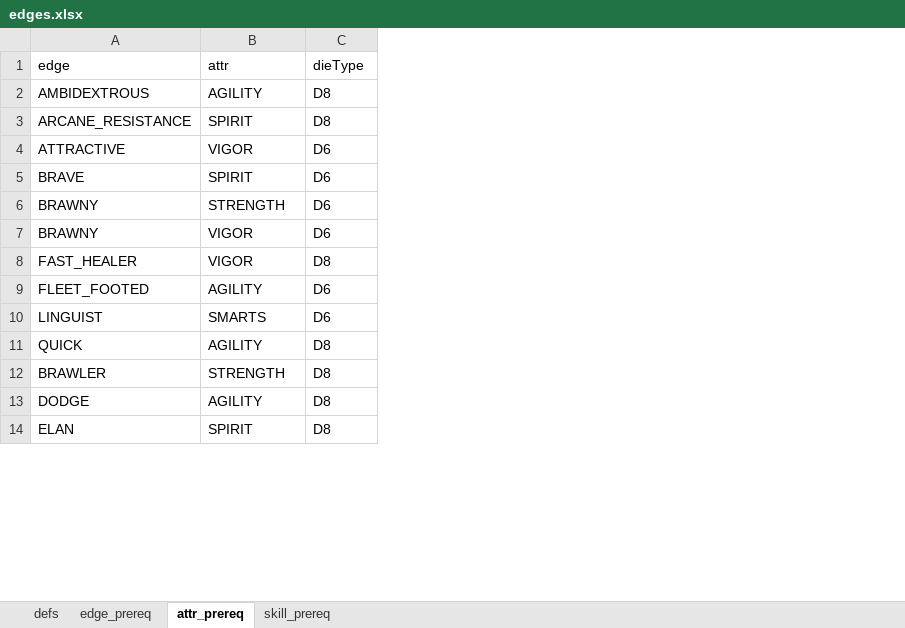
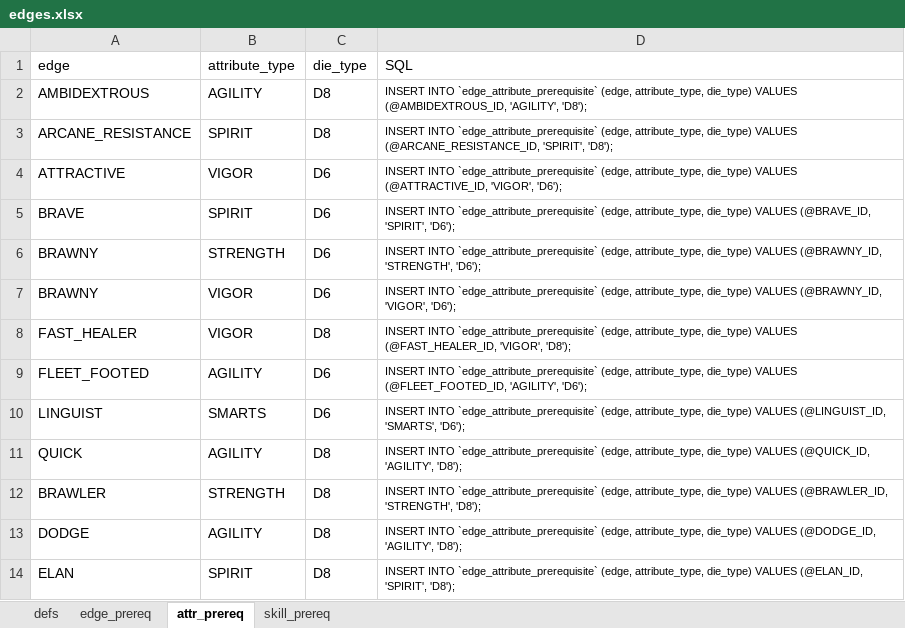
Before and after one commit to hunter9000/savage-rifts-gen, an Excel workbook: edges.xlsx, sheet attr_prereq, drawn as a sheet; only a part is shown; values as stored, in another font and other column widths than the file's, no borders; the diff names each change by its address in the sheet, - before the commit and + after, or states it on an @@ line.

Commit message:
more edge definitions

```diff
--- a/edges.xlsx (sheet attr_prereq)
+++ b/edges.xlsx (sheet attr_prereq)
+column D (SQL), rows 2-14: INSERT INTO `edge_attribute_prerequisite` (edge, attribute_type, die_type) VALUES (@AMBIDEXTROUS_ID, 'AGILITY', 'D8'); | INSERT INTO `edge_attribute_prerequisite` (edge, attribute_type, die_type) VALUES (@ARCANE_RESISTANCE_ID, 'SPIRIT', 'D8'); | INSERT INTO `edge_attribute_prerequisite` (edge, attribute_type, die_type) VALUES (@ATTRACTIVE_ID, 'VIGOR', 'D6'); | INSERT INTO `edge_attribute_prerequisite` (edge, attribute_type, die_type) VALUES (@BRAVE_ID, 'SPIRIT', 'D6'); | INSERT INTO `edge_attribute_prerequisite` (edge, attribute_type, die_type) VALUES (@BRAWNY_ID, 'STRENGTH', 'D6'); | INSERT INTO `edge_attribute_prerequisite` (edge, attribute_type, die_type) VALUES (@BRAWNY_ID, 'VIGOR', 'D6'); | INSERT INTO `edge_attribute_prerequisite` (edge, attribute_type, die_type) VALUES (@FAST_HEALER_ID, 'VIGOR', 'D8'); | INSERT INTO `edge_attribute_prerequisite` (edge, attribute_type, die_type) VALUES (@FLEET_FOOTED_ID, 'AGILITY', 'D6'); | INSERT INTO `edge_attribute_prerequisite` (edge, attribute_type, die_type) VALUES (@LINGUIST_ID, 'SMARTS', 'D6'); | INSERT INTO `edge_attribute_prerequisite` (edge, attribute_type, die_type) VALUES (@QUICK_ID, 'AGILITY', 'D8'); | INSERT INTO `edge_attribute_prerequisite` (edge, attribute_type, die_type) VALUES (@BRAWLER_ID, 'STRENGTH', 'D8'); | INSERT INTO `edge_attribute_prerequisite` (edge, attribute_type, die_type) VALUES (@DODGE_ID, 'AGILITY', 'D8'); | INSERT INTO `edge_attribute_prerequisite` (edge, attribute_type, die_type) VALUES (@ELAN_ID, 'SPIRIT', 'D8');
-B1: attr
+B1: attribute_type
-C1: dieType
+C1: die_type
```
Also changed, not shown: sheet defs, sheet edge_prereq, 6 other files.
